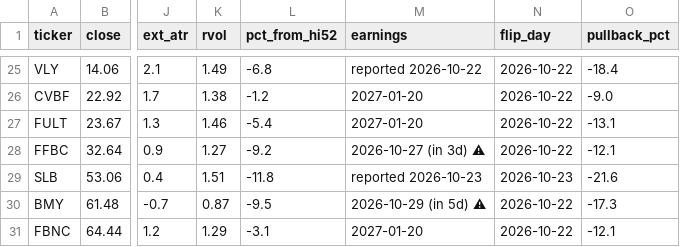
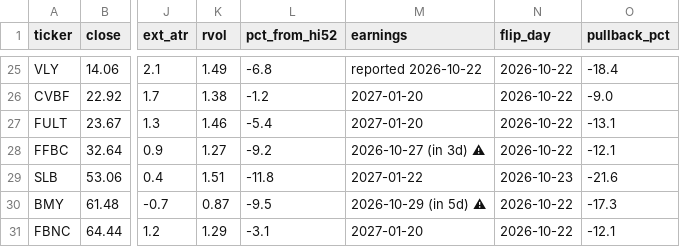
Before and after one commit to somashekarpoojahs/Stocks, a CSV file: scans/latest_restarts.csv, drawn as a sheet; only a part is shown, gaps mark what is left out; the diff names each change by its address in the sheet, - before the commit and + after, or states it on an @@ line.

```diff
--- a/scans/latest_restarts.csv
+++ b/scans/latest_restarts.csv
-M29 (earnings): reported 2026-10-23
+M29 (earnings): 2027-01-22
```
Also changed, not shown: 4 other files.
